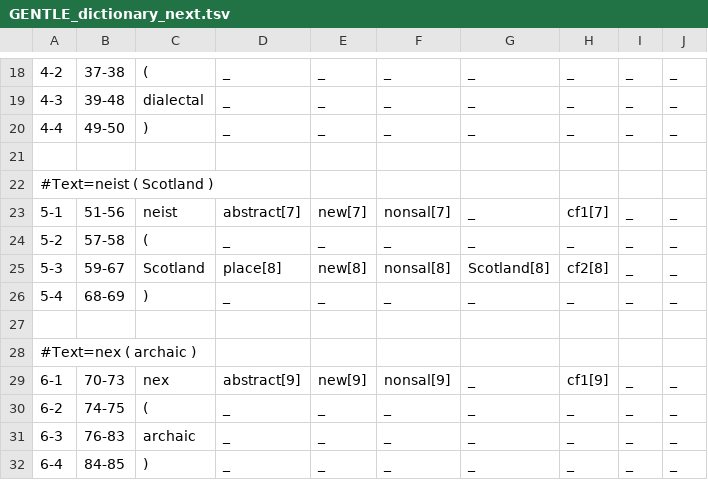
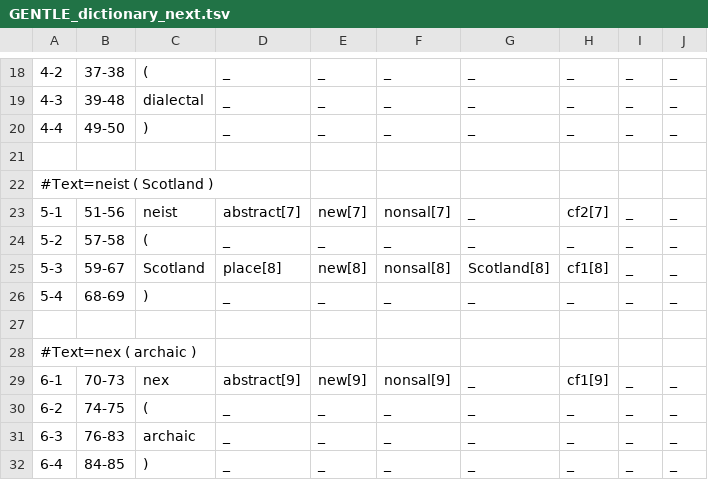
Before and after one commit to gucorpling/gentle, a TSV file: coref/gentle/tsv/GENTLE_dictionary_next.tsv, drawn as a sheet; only a part is shown, gaps mark what is left out.

```diff
--- a/coref/gentle/tsv/GENTLE_dictionary_next.tsv
+++ b/coref/gentle/tsv/GENTLE_dictionary_next.tsv
@@ -22,5 +22,5 @@
 #Text=neist ( Scotland )
-5-1	51-56	neist	abstract[7]	new[7]	nonsal[7]	_	cf1[7]	_	_	
+5-1	51-56	neist	abstract[7]	new[7]	nonsal[7]	_	cf2[7]	_	_	
 5-2	57-58	(	_	_	_	_	_	_	_	
-5-3	59-67	Scotland	place[8]	new[8]	nonsal[8]	Scotland[8]	cf2[8]	_	_	
+5-3	59-67	Scotland	place[8]	new[8]	nonsal[8]	Scotland[8]	cf1[8]	_	_	
 5-4	68-69	)	_	_	_	_	_	_	_	
```
Also changed, not shown: coref/gentle/tsv/GENTLE_proof_five.tsv, coref/ontogentle/tsv/GENTLE_dictionary_next.tsv, 42 other files.
